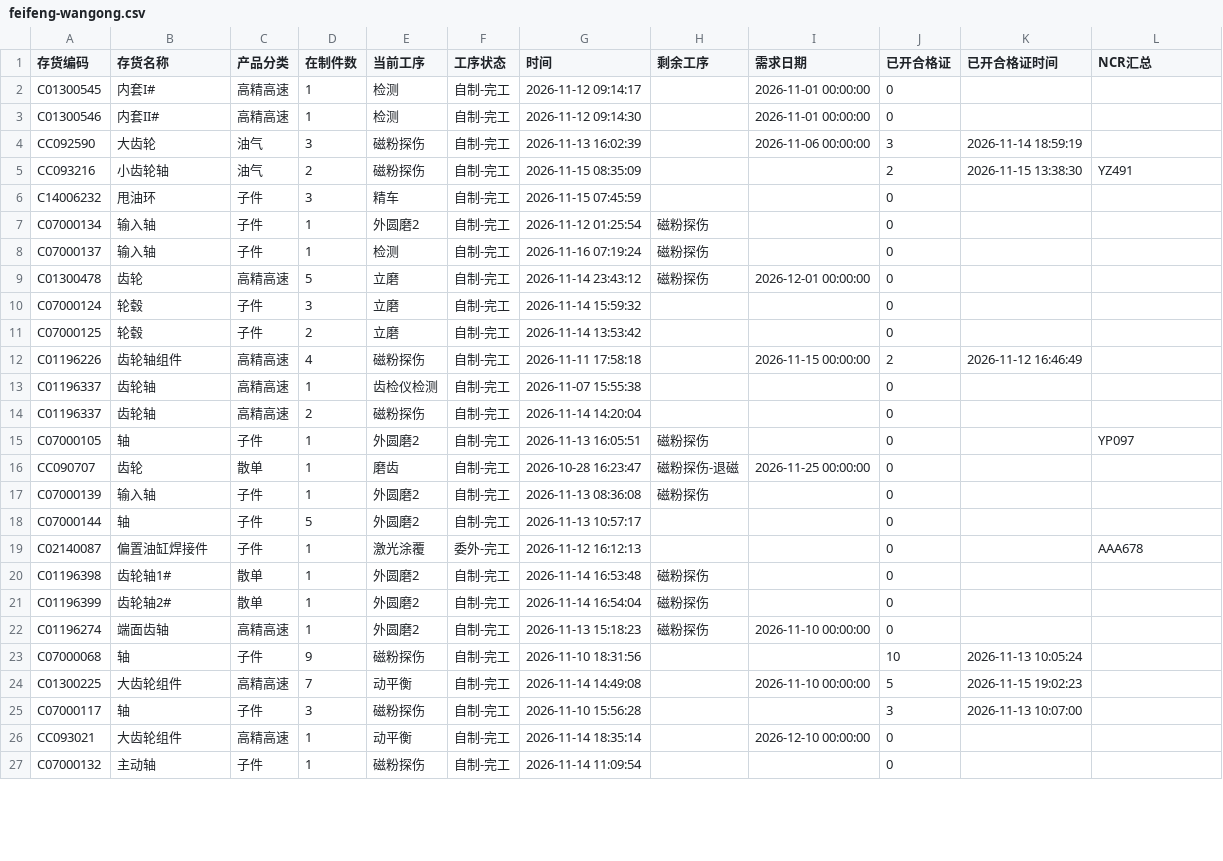
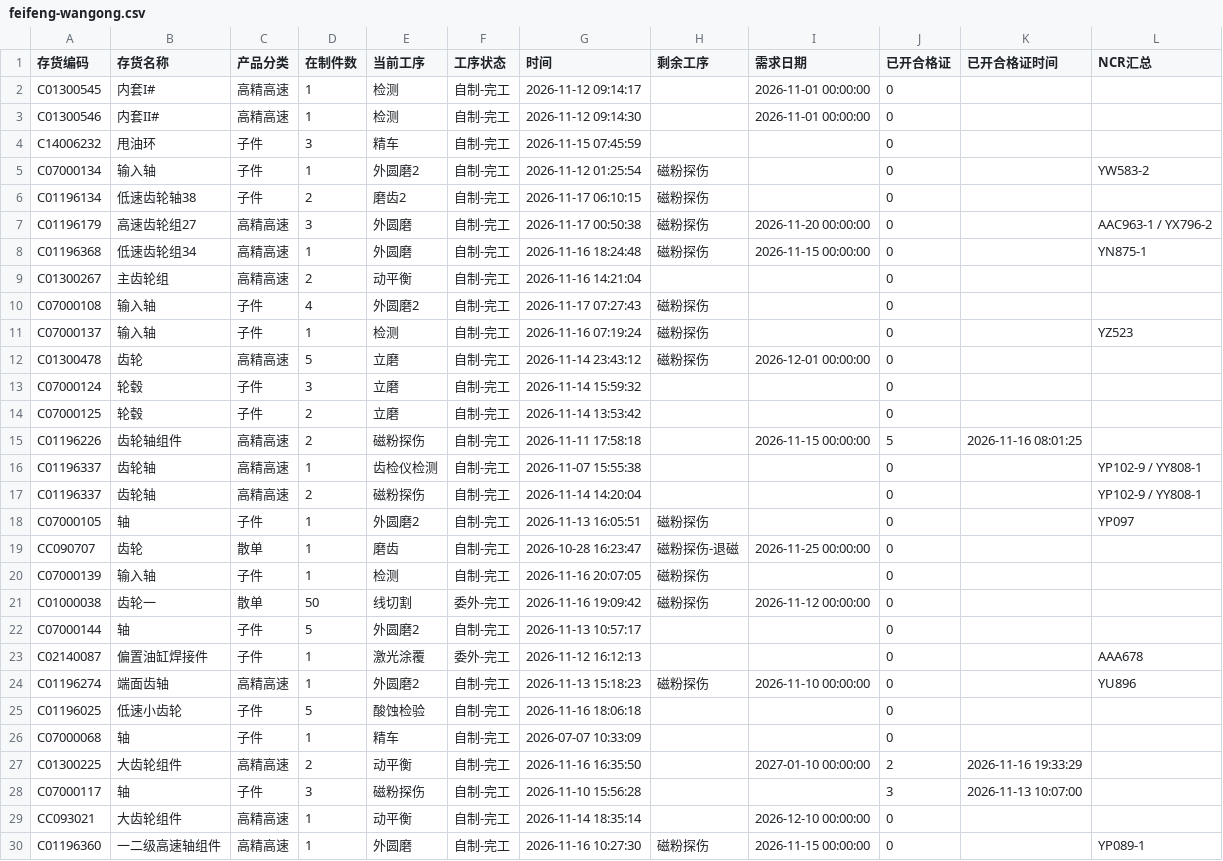
Before and after one commit to ZhanghaoWorkbuddy10/action-board, a CSV file: feifeng-wangong.csv, drawn as a sheet; only a part is shown; the diff covers the shown part only.

Commit message:
Update feifeng-wangong-csv 2026-11-17 07:54

```diff
--- a/feifeng-wangong.csv
+++ b/feifeng-wangong.csv
@@ -3,7 +3,10 @@ C01300545,内套I#,高精高速,1,检测,自制-完工,2026-11-12 09:14:17,,2026
 C01300546,内套II#,高精高速,1,检测,自制-完工,2026-11-12 09:14:30,,2026-11-01 00:00:00,0,,
-CC092590,大齿轮,油气,3,磁粉探伤,自制-完工,2026-11-13 16:02:39,,2026-11-06 00:00:00,3,2026-11-14 18:59:19,
-CC093216,小齿轮轴,油气,2,磁粉探伤,自制-完工,2026-11-15 08:35:09,,,2,2026-11-15 13:38:30,YZ491
 C14006232,甩油环,子件,3,精车,自制-完工,2026-11-15 07:45:59,,,0,,
-C07000134,输入轴,子件,1,外圆磨2,自制-完工,2026-11-12 01:25:54,磁粉探伤,,0,,
-C07000137,输入轴,子件,1,检测,自制-完工,2026-11-16 07:19:24,磁粉探伤,,0,,
+C07000134,输入轴,子件,1,外圆磨2,自制-完工,2026-11-12 01:25:54,磁粉探伤,,0,,YW583-2
+C01196134,低速齿轮轴38,子件,2,磨齿2,自制-完工,2026-11-17 06:10:15,磁粉探伤,,0,,
+C01196179,高速齿轮组27,高精高速,3,外圆磨,自制-完工,2026-11-17 00:50:38,磁粉探伤,2026-11-20 00:00:00,0,,AAC963-1 / YX796-2
+C01196368,低速齿轮组34,高精高速,1,外圆磨,自制-完工,2026-11-16 18:24:48,磁粉探伤,2026-11-15 00:00:00,0,,YN875-1
+C01300267,主齿轮组,高精高速,2,动平衡,自制-完工,2026-11-16 14:21:04,,,0,,
+C07000108,输入轴,子件,4,外圆磨2,自制-完工,2026-11-17 07:27:43,磁粉探伤,,0,,
+C07000137,输入轴,子件,1,检测,自制-完工,2026-11-16 07:19:24,磁粉探伤,,0,,YZ523
 C01300478,齿轮,高精高速,5,立磨,自制-完工,2026-11-14 23:43:12,磁粉探伤,2026-12-01 00:00:00,0,,
@@ -11,17 +14,17 @@ C07000124,轮毂,子件,3,立磨,自制-完工,2026-11-14 15:59:32,,,0,,
 C07000125,轮毂,子件,2,立磨,自制-完工,2026-11-14 13:53:42,,,0,,
-C01196226,齿轮轴组件,高精高速,4,磁粉探伤,自制-完工,2026-11-11 17:58:18,,2026-11-15 00:00:00,2,2026-11-12 16:46:49,
-C01196337,齿轮轴,高精高速,1,齿检仪检测,自制-完工,2026-11-07 15:55:38,,,0,,
-C01196337,齿轮轴,高精高速,2,磁粉探伤,自制-完工,2026-11-14 14:20:04,,,0,,
+C01196226,齿轮轴组件,高精高速,2,磁粉探伤,自制-完工,2026-11-11 17:58:18,,2026-11-15 00:00:00,5,2026-11-16 08:01:25,
+C01196337,齿轮轴,高精高速,1,齿检仪检测,自制-完工,2026-11-07 15:55:38,,,0,,YP102-9 / YY808-1
+C01196337,齿轮轴,高精高速,2,磁粉探伤,自制-完工,2026-11-14 14:20:04,,,0,,YP102-9 / YY808-1
 C07000105,轴,子件,1,外圆磨2,自制-完工,2026-11-13 16:05:51,磁粉探伤,,0,,YP097
 CC090707,齿轮,散单,1,磨齿,自制-完工,2026-10-28 16:23:47,磁粉探伤-退磁,2026-11-25 00:00:00,0,,
-C07000139,输入轴,子件,1,外圆磨2,自制-完工,2026-11-13 08:36:08,磁粉探伤,,0,,
+C07000139,输入轴,子件,1,检测,自制-完工,2026-11-16 20:07:05,磁粉探伤,,0,,
+C01000038,齿轮一,散单,50,线切割,委外-完工,2026-11-16 19:09:42,磁粉探伤,2026-11-12 00:00:00,0,,
 C07000144,轴,子件,5,外圆磨2,自制-完工,2026-11-13 10:57:17,,,0,,
 C02140087,偏置油缸焊接件,子件,1,激光涂覆,委外-完工,2026-11-12 16:12:13,,,0,,AAA678
-C01196398,齿轮轴1#,散单,1,外圆磨2,自制-完工,2026-11-14 16:53:48,磁粉探伤,,0,,
-C01196399,齿轮轴2#,散单,1,外圆磨2,自制-完工,2026-11-14 16:54:04,磁粉探伤,,0,,
-C01196274,端面齿轴,高精高速,1,外圆磨2,自制-完工,2026-11-13 15:18:23,磁粉探伤,2026-11-10 00:00:00,0,,
-C07000068,轴,子件,9,磁粉探伤,自制-完工,2026-11-10 18:31:56,,,10,2026-11-13 10:05:24,
-C01300225,大齿轮组件,高精高速,7,动平衡,自制-完工,2026-11-14 14:49:08,,2026-11-10 00:00:00,5,2026-11-15 19:02:23,
+C01196274,端面齿轴,高精高速,1,外圆磨2,自制-完工,2026-11-13 15:18:23,磁粉探伤,2026-11-10 00:00:00,0,,YU896
+C01196025,低速小齿轮,子件,5,酸蚀检验,自制-完工,2026-11-16 18:06:18,,,0,,
+C07000068,轴,子件,1,精车,自制-完工,2026-07-07 10:33:09,,,0,,
+C01300225,大齿轮组件,高精高速,2,动平衡,自制-完工,2026-11-16 16:35:50,,2027-01-10 00:00:00,2,2026-11-16 19:33:29,
 C07000117,轴,子件,3,磁粉探伤,自制-完工,2026-11-10 15:56:28,,,3,2026-11-13 10:07:00,
 CC093021,大齿轮组件,高精高速,1,动平衡,自制-完工,2026-11-14 18:35:14,,2026-12-10 00:00:00,0,,
-C07000132,主动轴,子件,1,磁粉探伤,自制-完工,2026-11-14 11:09:54,,,0,,
+C01196360,一二级高速轴组件,高精高速,1,外圆磨,自制-完工,2026-11-16 10:27:30,磁粉探伤,2026-11-15 00:00:00,0,,YP089-1
```
Also changed, not shown: 1 added row and 10 edited cells elsewhere in this file.
